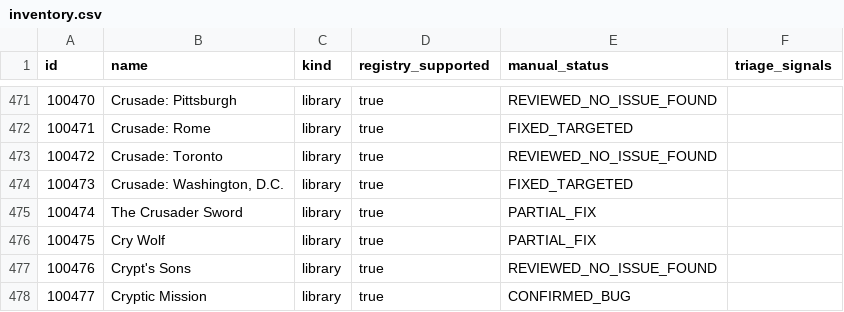
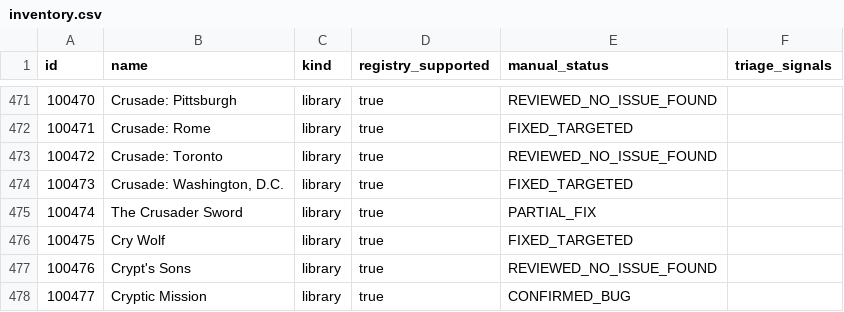
Before and after one commit to komensal/VTES-Player, a CSV file: docs/card-audit/inventory.csv, drawn as a sheet; only a part is shown, gaps mark what is left out.

```diff
--- a/docs/card-audit/inventory.csv
+++ b/docs/card-audit/inventory.csv
@@ -475,3 +475,3 @@
 "100474","The Crusader Sword","library","true","PARTIAL_FIX",""
-"100475","Cry Wolf","library","true","PARTIAL_FIX",""
+"100475","Cry Wolf","library","true","FIXED_TARGETED",""
 "100476","Crypt's Sons","library","true","REVIEWED_NO_ISSUE_FOUND",""
```
Also changed, not shown: docs/card-audit/preconstructed-cards.csv, 10 other files.
